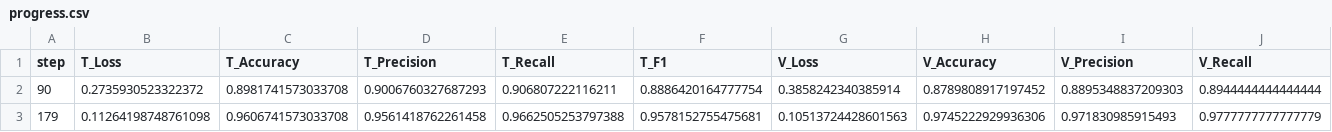
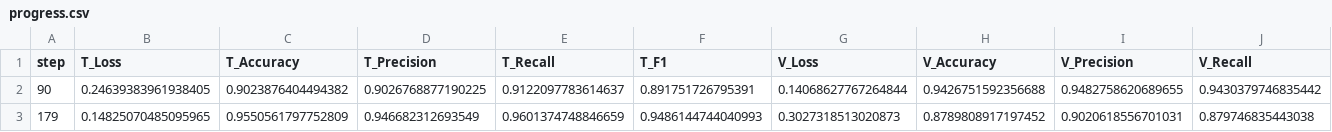
Before and after one commit to mehardsingh/point-transformer-cardinality-reduction, a CSV file: outputs/test_prune/2/progress.csv, drawn as a sheet; only a part is shown; the diff covers the shown part only; the diff names each change by its address in the sheet, - before the commit and + after, or states it on an @@ line.

Commit message:
results

```diff
--- a/outputs/test_prune/2/progress.csv
+++ b/outputs/test_prune/2/progress.csv
-B2 (T_Loss): 0.2735930523322372
+B2 (T_Loss): 0.24639383961938405
-C2 (T_Accuracy): 0.8981741573033708
+C2 (T_Accuracy): 0.9023876404494382
-D2 (T_Precision): 0.9006760327687293
+D2 (T_Precision): 0.9026768877190225
-E2 (T_Recall): 0.906807222116211
+E2 (T_Recall): 0.9122097783614637
-F2 (T_F1): 0.8886420164777754
+F2 (T_F1): 0.891751726795391
-G2 (V_Loss): 0.3858242340385914
+G2 (V_Loss): 0.14068627767264844
-H2 (V_Accuracy): 0.8789808917197452
+H2 (V_Accuracy): 0.9426751592356688
-I2 (V_Precision): 0.8895348837209303
+I2 (V_Precision): 0.9482758620689655
-J2 (V_Recall): 0.8944444444444444
+J2 (V_Recall): 0.9430379746835442
-B3 (T_Loss): 0.11264198748761098
+B3 (T_Loss): 0.14825070485095965
-C3 (T_Accuracy): 0.9606741573033708
+C3 (T_Accuracy): 0.9550561797752809
-D3 (T_Precision): 0.9561418762261458
+D3 (T_Precision): 0.946682312693549
-E3 (T_Recall): 0.9662505253797388
+E3 (T_Recall): 0.9601374748846659
-F3 (T_F1): 0.9578152755475681
+F3 (T_F1): 0.9486144744040993
-G3 (V_Loss): 0.10513724428601563
+G3 (V_Loss): 0.3027318513020873
-H3 (V_Accuracy): 0.9745222929936306
+H3 (V_Accuracy): 0.8789808917197452
-I3 (V_Precision): 0.971830985915493
+I3 (V_Precision): 0.9020618556701031
-J3 (V_Recall): 0.9777777777777779
+J3 (V_Recall): 0.879746835443038
```
Also changed, not shown: 4 edited cells elsewhere in this file.
